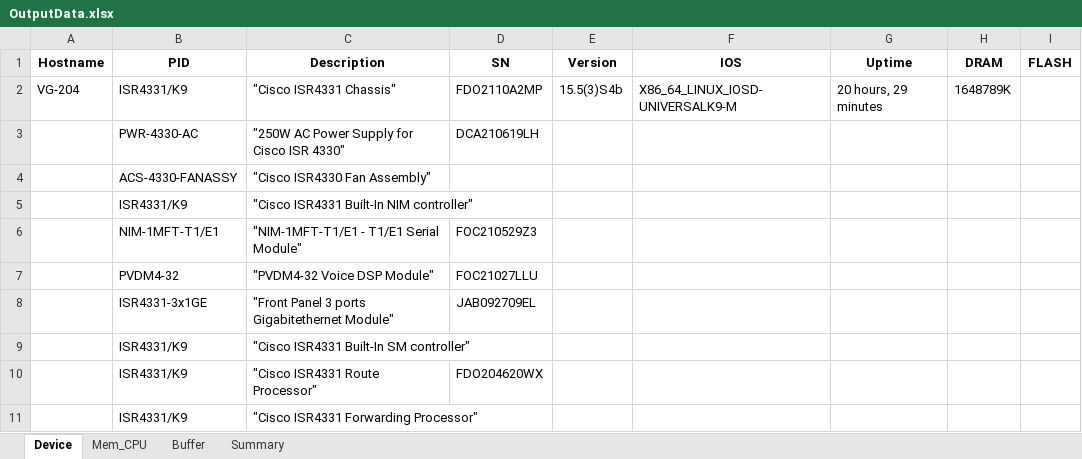
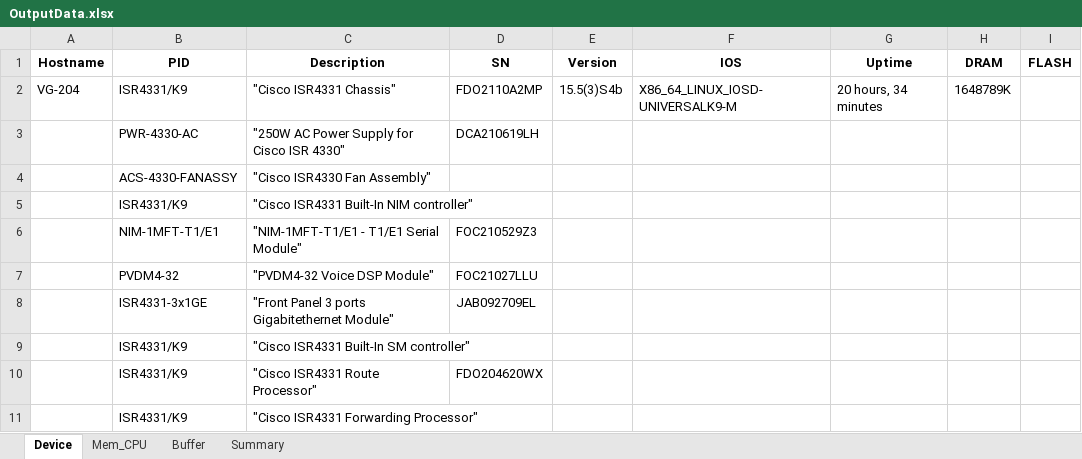
Before and after one commit to vitovincentdo/Automate-Device-Info, an Excel workbook: OutputData.xlsx, sheet Device, drawn as a sheet; values as stored, in another font and other column widths than the file's, no borders; the diff names each change by its address in the sheet, - before the commit and + after, or states it on an @@ line.

```diff
--- a/OutputData.xlsx (sheet Device)
+++ b/OutputData.xlsx (sheet Device)
-G2 (Uptime): 20 hours, 29 minutes
+G2 (Uptime): 20 hours, 34 minutes
```
Also changed, not shown: sheet Buffer, sheet Mem_CPU, 1 other file.
